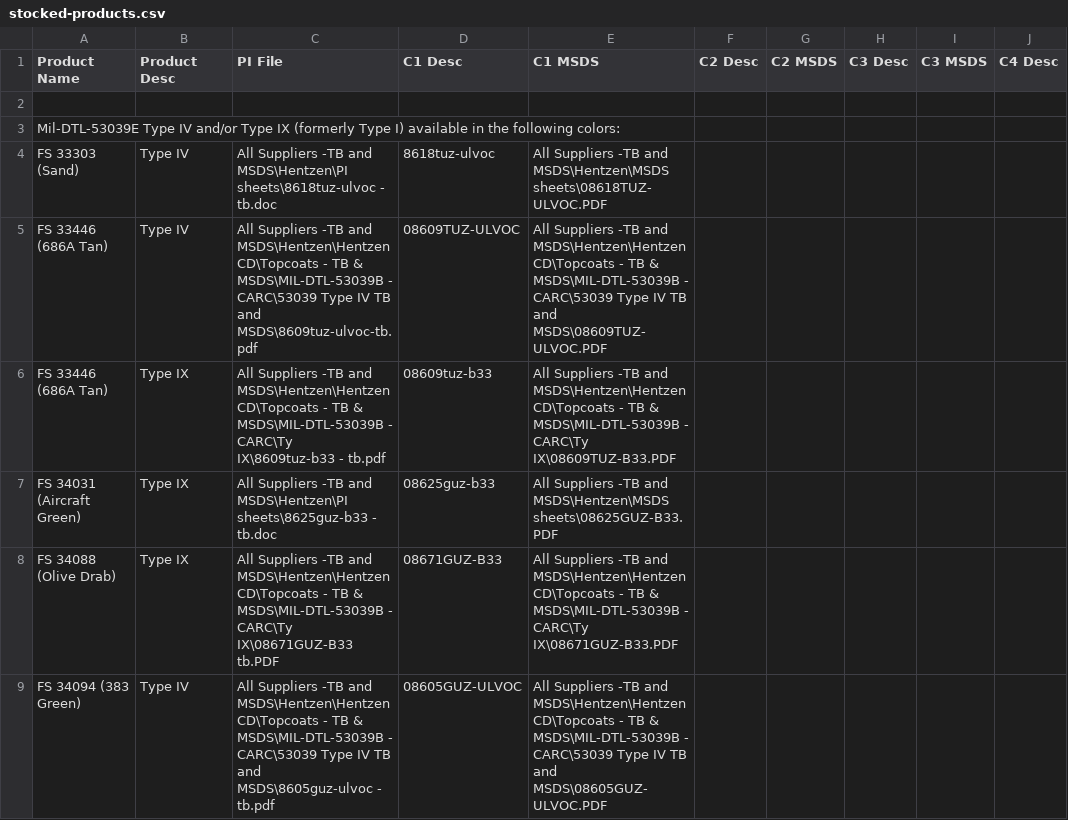
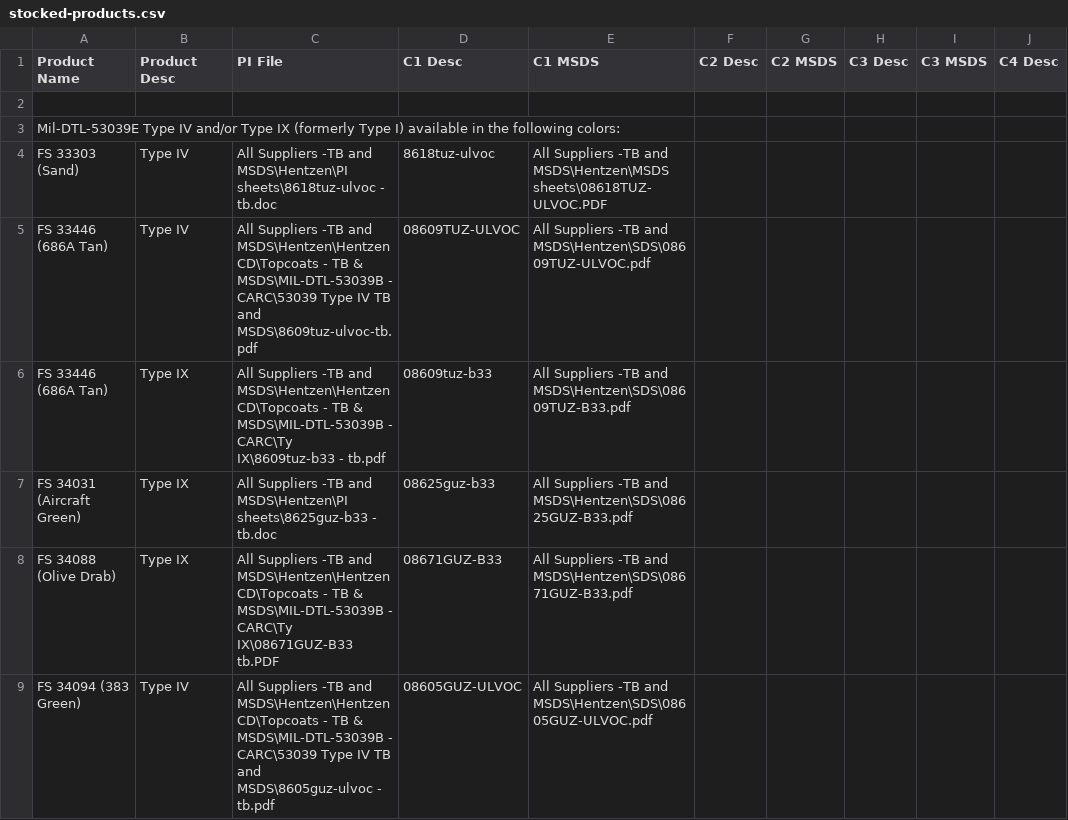
Before and after one commit to brophdawg11/aerocoat, a CSV file: csv/stocked-products.csv, drawn as a sheet; only a part is shown; the diff covers the shown part only; the diff names each change by its address in the sheet, - before the commit and + after, or states it on an @@ line.

Commit message:
SDS path changes for CARC + 23377 Primers

```diff
--- a/csv/stocked-products.csv
+++ b/csv/stocked-products.csv
-E5 (C1 MSDS): …-TB and MSDS\Hentzen\Hentzen CD\Topcoats - TB & MSDS\MIL-DTL-53039B - CARC\53039 Type IV TB and MSDS\08609TUZ-ULVOC.PDF
+E5 (C1 MSDS): …-TB and MSDS\Hentzen\SDS\08609TUZ-ULVOC.pdf
-E6 (C1 MSDS): …-TB and MSDS\Hentzen\Hentzen CD\Topcoats - TB & MSDS\MIL-DTL-53039B - CARC\Ty IX\08609TUZ-B33.PDF
+E6 (C1 MSDS): …-TB and MSDS\Hentzen\SDS\08609TUZ-B33.pdf
-E7 (C1 MSDS): …-TB and MSDS\Hentzen\MSDS sheets\08625GUZ-B33.PDF
+E7 (C1 MSDS): …-TB and MSDS\Hentzen\SDS\08625GUZ-B33.pdf
-E8 (C1 MSDS): …-TB and MSDS\Hentzen\Hentzen CD\Topcoats - TB & MSDS\MIL-DTL-53039B - CARC\Ty IX\08671GUZ-B33.PDF
+E8 (C1 MSDS): …-TB and MSDS\Hentzen\SDS\08671GUZ-B33.pdf
-E9 (C1 MSDS): …-TB and MSDS\Hentzen\Hentzen CD\Topcoats - TB & MSDS\MIL-DTL-53039B - CARC\53039 Type IV TB and MSDS\08605GUZ-ULVOC.PDF
+E9 (C1 MSDS): …-TB and MSDS\Hentzen\SDS\08605GUZ-ULVOC.pdf
```
Also changed, not shown: 39 edited cells elsewhere in this file, 6 other files.
